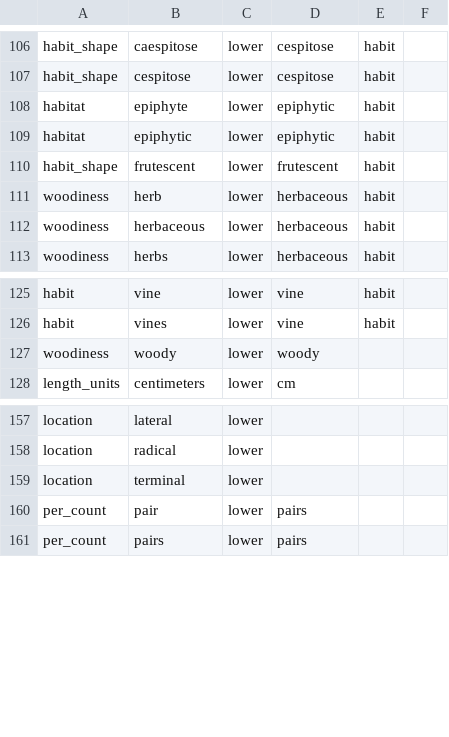
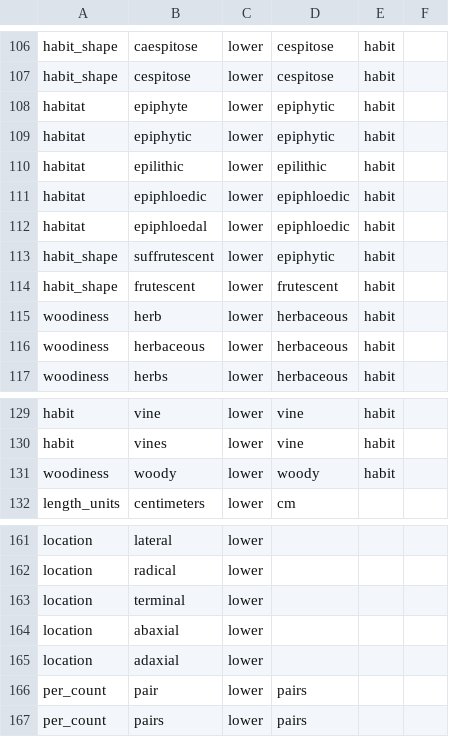
Before and after one commit to rafelafrance/traiter_efloras, a CSV file: efloras/vocabulary/terms.csv, drawn as a sheet; only a part is shown, gaps mark what is left out.

Commit message:
Add plant habit traits

```diff
--- a/efloras/vocabulary/terms.csv
+++ b/efloras/vocabulary/terms.csv
@@ -109,2 +109,6 @@ habitat,epiphyte,lower,epiphytic,habit,
 habitat,epiphytic,lower,epiphytic,habit,
+habitat,epilithic,lower,epilithic,habit,
+habitat,epiphloedic,lower,epiphloedic,habit,
+habitat,epiphloedal,lower,epiphloedic,habit,
+habit_shape,suffrutescent,lower,epiphytic,habit,
 habit_shape,frutescent,lower,frutescent,habit,
@@ -126,3 +130,3 @@ habit,vine,lower,vine,habit,
 habit,vines,lower,vine,habit,
-woodiness,woody,lower,woody,,
+woodiness,woody,lower,woody,habit,
 length_units,centimeters,lower,cm,,
@@ -159,2 +163,4 @@ location,radical,lower,,,
 location,terminal,lower,,,
+location,abaxial,lower,,,
+location,adaxial,lower,,,
 per_count,pair,lower,pairs,,
```
Also changed, not shown: 3 other files.
